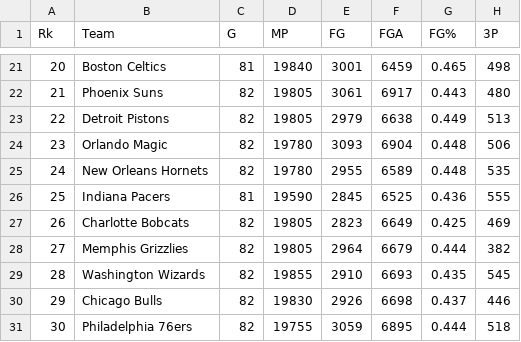
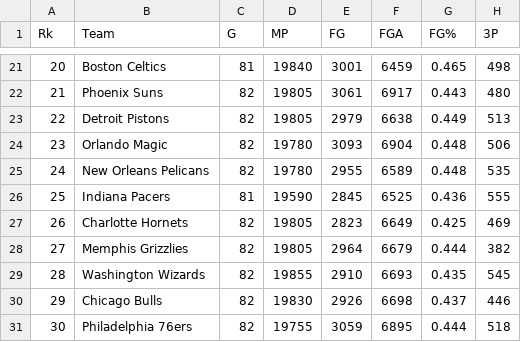
Before and after one commit to seangao/cs445-project, a CSV file: csv/team_stats/def/2013.csv, drawn as a sheet; only a part is shown, gaps mark what is left out; the diff names each change by its address in the sheet, - before the commit and + after, or states it on an @@ line.

```diff
--- a/csv/team_stats/def/2013.csv
+++ b/csv/team_stats/def/2013.csv
-B25 (Team): New Orleans Hornets
+B25 (Team): New Orleans Pelicans
-B27 (Team): Charlotte Bobcats
+B27 (Team): Charlotte Hornets
```
Also changed, not shown: csv/team_stats/def/2011.csv, csv/team_stats/def/2012.csv, 1 other file.
